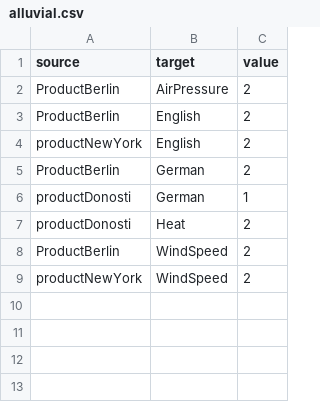
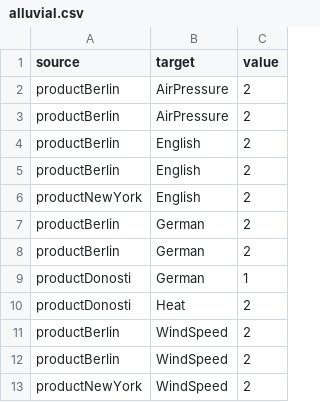
Before and after one commit to letimome/CustomDiff, a CSV file: src/main/resources/static/alluvial.csv, drawn as a sheet.

```diff
--- a/src/main/resources/static/alluvial.csv
+++ b/src/main/resources/static/alluvial.csv
@@ -1,9 +1,13 @@
 source,target,value
-ProductBerlin,AirPressure,2
-ProductBerlin,English,2
+productBerlin,AirPressure,2
+productBerlin,AirPressure,2
+productBerlin,English,2
+productBerlin,English,2
 productNewYork,English,2
-ProductBerlin,German,2
+productBerlin,German,2
+productBerlin,German,2
 productDonosti,German,1
 productDonosti,Heat,2
-ProductBerlin,WindSpeed,2
+productBerlin,WindSpeed,2
+productBerlin,WindSpeed,2
 productNewYork,WindSpeed,2
```
Also changed, not shown: src/main/resources/static/productstructure.csv, src/main/resources/static/reuseLevel.csv, 3 other files.
